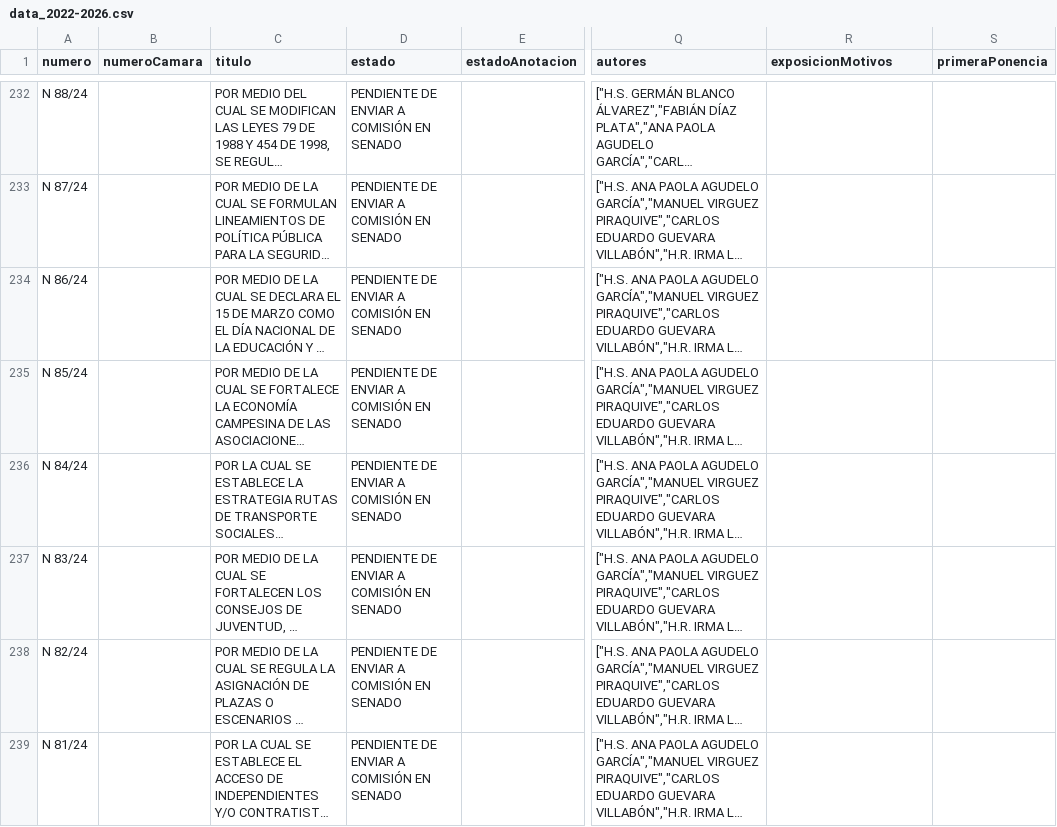
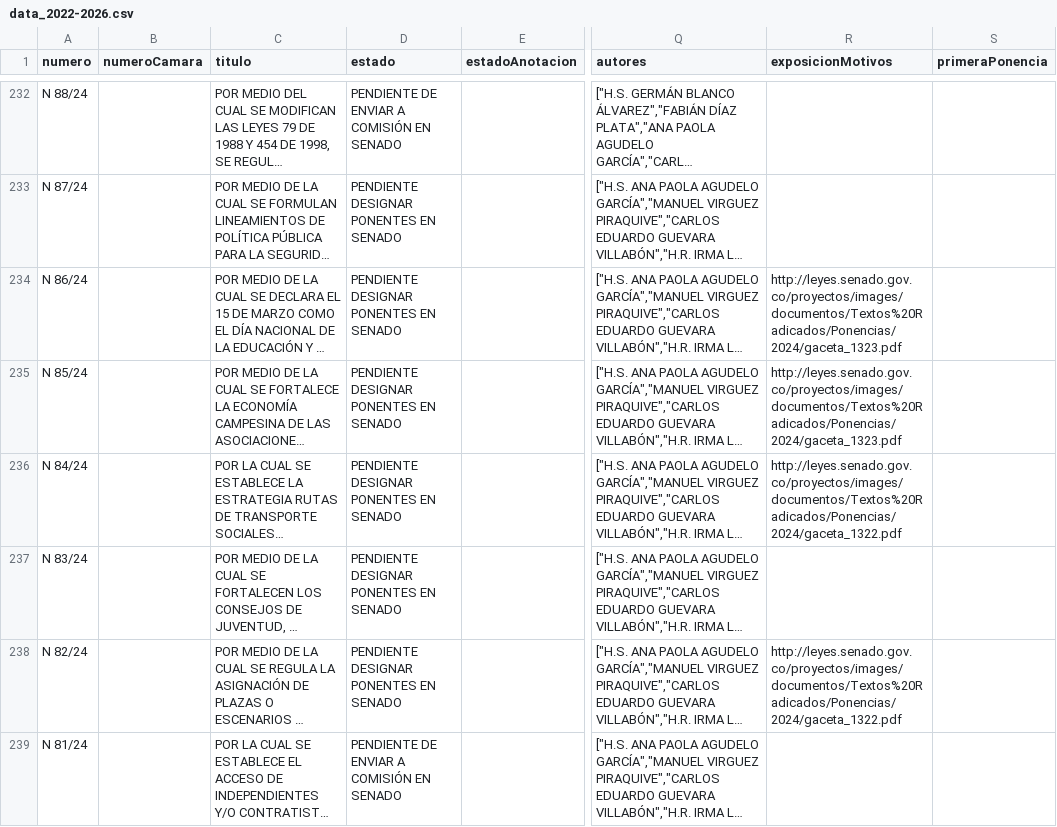
Before and after one commit to muniter/senado_crawler, a CSV file: output/data_2022-2026.csv, drawn as a sheet; only a part is shown, gaps mark what is left out; long unchanged cells end in …; the diff covers the shown part only; the diff names each change by its address in the sheet, - before the commit and + after, or states it on an @@ line.

```diff
--- a/output/data_2022-2026.csv
+++ b/output/data_2022-2026.csv
-D233:D238 (estado): PENDIENTE DE ENVIAR A COMISIÓN EN SENADO
+D233:D238 (estado): PENDIENTE DESIGNAR PONENTES EN SENADO
-R234:R235 (exposicionMotivos): (empty)
+R234:R235 (exposicionMotivos): http://leyes.senado.gov.co/proyectos/images/documentos/Textos%20Radicados/Ponencias/2024/gaceta_1323.pdf
-R236 (exposicionMotivos): (empty)
+R236 (exposicionMotivos): http://leyes.senado.gov.co/proyectos/images/documentos/Textos%20Radicados/Ponencias/2024/gaceta_1322.pdf
-R238 (exposicionMotivos): (empty)
+R238 (exposicionMotivos): http://leyes.senado.gov.co/proyectos/images/documentos/Textos%20Radicados/Ponencias/2024/gaceta_1322.pdf
```
Also changed, not shown: 97 edited cells elsewhere in this file, 2 other files.
